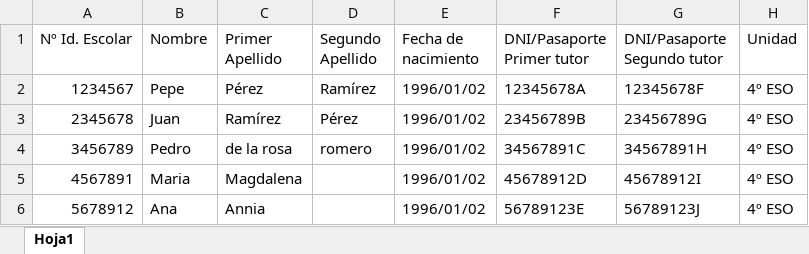
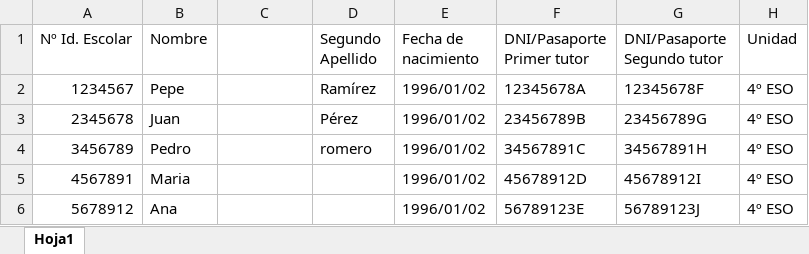
Before and after one commit to davidpera/educantes, an Excel workbook: web/uploads/test.xlsx, sheet Hoja1, drawn as a sheet; values as stored, in another font and other column widths than the file's, no borders; the diff names each change by its address in the sheet, - before the commit and + after, or states it on an @@ line.

```diff
--- a/web/uploads/test.xlsx (sheet Hoja1)
+++ b/web/uploads/test.xlsx (sheet Hoja1)
-C1: Primer Apellido
+C1: (empty)
-C2: Pérez
+C2: (empty)
-C3: Ramírez
+C3: (empty)
-C4: de la rosa
+C4: (empty)
-C5: Magdalena
+C5: (empty)
-C6: Annia
+C6: (empty)
```
Also changed, not shown: 3 other files.
